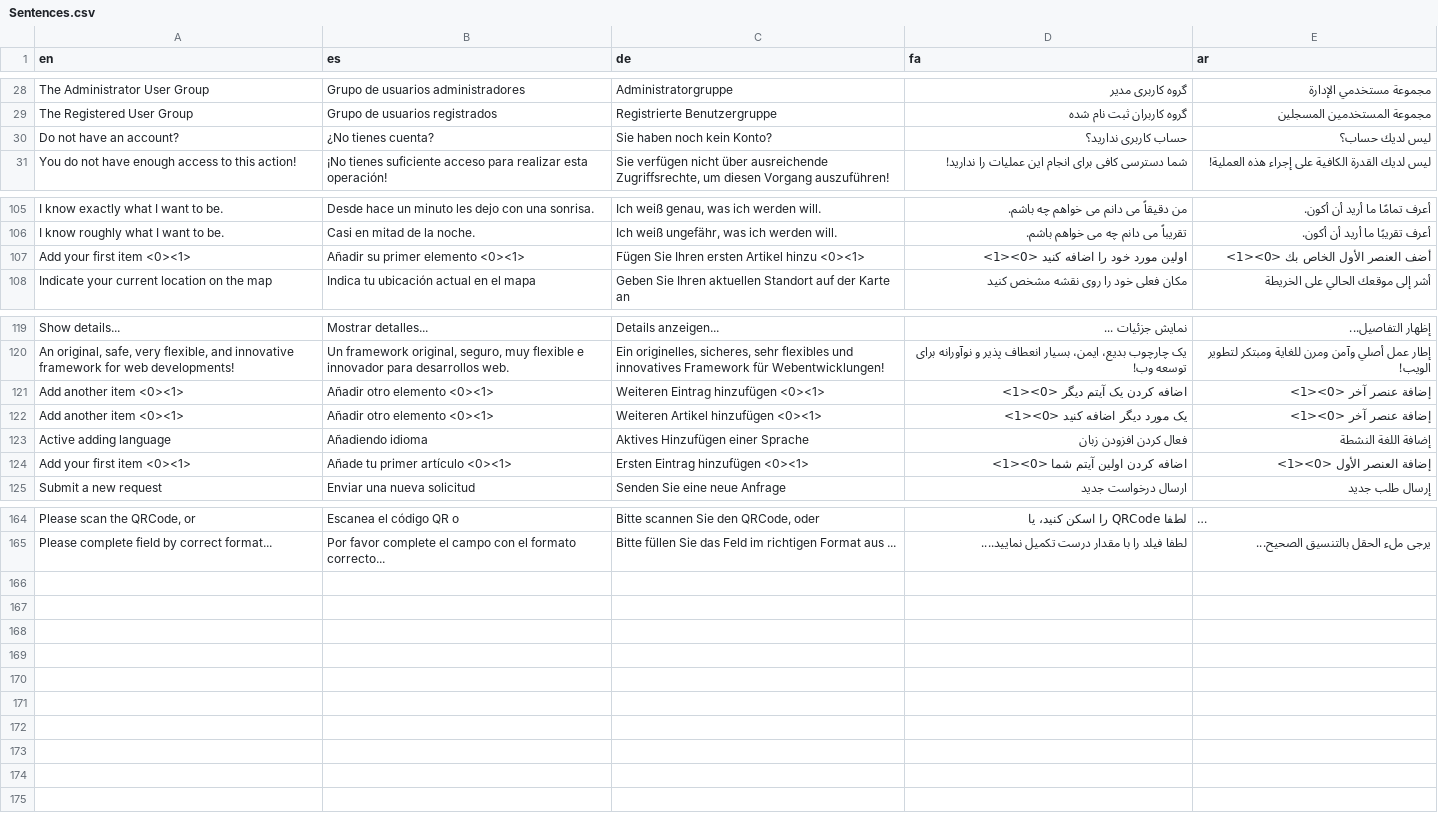
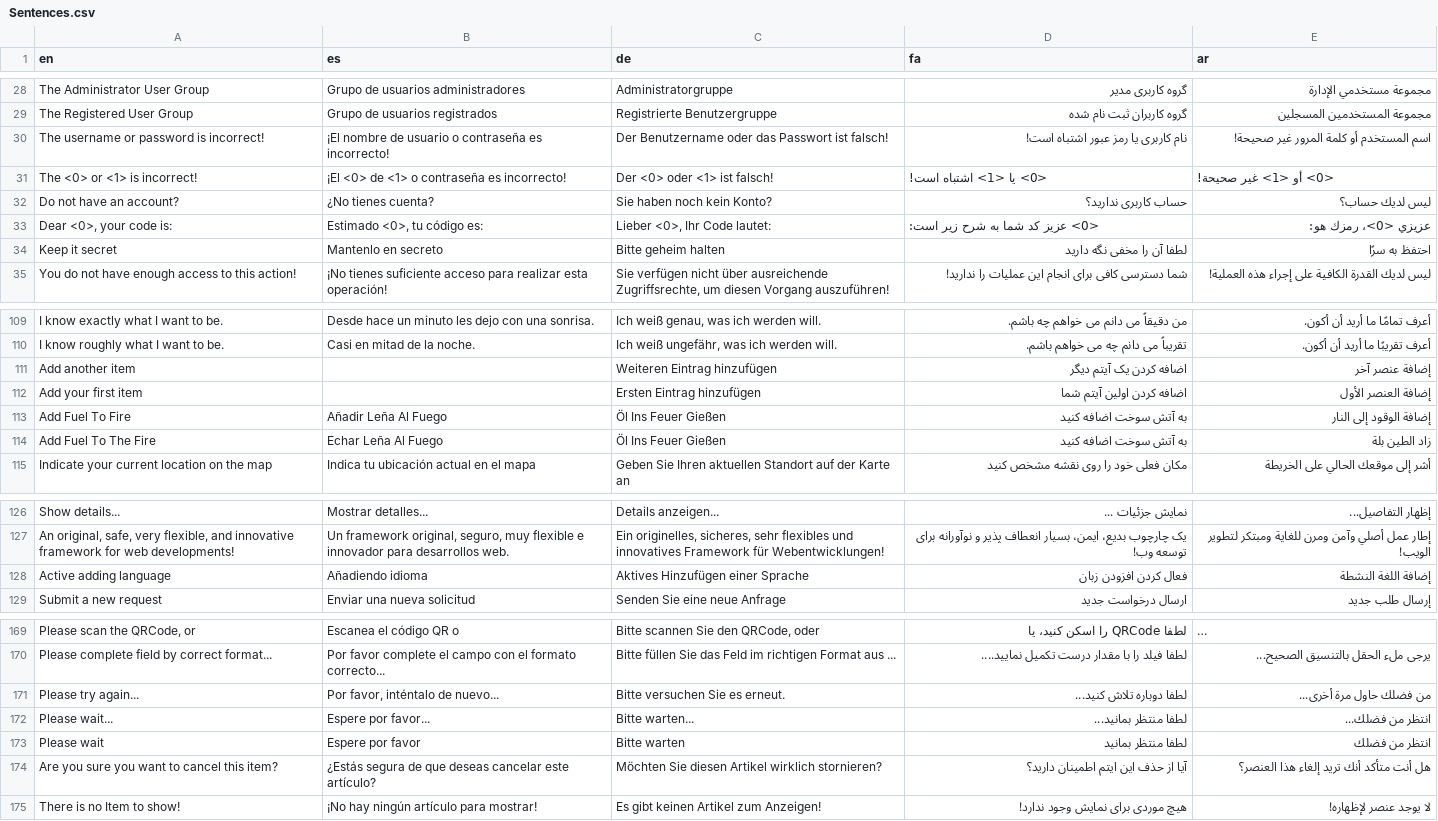
Before and after one commit to aseqbase/lexicon, a CSV file: Sentences.csv, drawn as a sheet; only a part is shown, gaps mark what is left out; long unchanged cells end in …; removed rows and columns are numbered as before the commit, all else as after; the diff covers the shown part only; the diff names each change by its address in the sheet, - before the commit and + after, or states it on an @@ line.

```diff
--- a/Sentences.csv
+++ b/Sentences.csv
+row 30: The username or password is incorrect! | ¡El nombre de usuario o contraseña es incorrecto! | Der Benutzername oder das Passwort ist falsch! | نام کاربری یا رمز عبور اشتباه است! | اسم المستخدم أو كلمة المرور غير صحيحة!
+row 31: The <0> or <1> is incorrect! | ¡El <0> de <1> o contraseña es incorrecto! | Der <0> oder <1> ist falsch! | <0> یا <1> اشتباه است! | <0> أو <1> غير صحيحة!
+row 33: Dear <0>, your code is: | Estimado <0>, tu código es: | Lieber <0>, Ihr Code lautet: | <0> عزیز کد شما به شرح زیر است: | عزيزي <0>، رمزك هو:
+row 34: Keep it secret | Mantenlo en secreto | Bitte geheim halten | لطفا آن را مخفی نگه دارید | احتفظ به سرًا
-row 107: Add your first item <0><1> | Añadir su primer elemento <0><1> | Fügen Sie Ihren ersten Artikel hinzu <0><1> | اولین مورد خود را اضافه کنید <0><1> | أضف العنصر الأول الخاص بك <0><1>
+row 111: Add another item |  | Weiteren Eintrag hinzufügen | اضافه کردن یک آیتم دیگر | إضافة عنصر آخر
+row 112: Add your first item |  | Ersten Eintrag hinzufügen | اضافه کردن اولین آیتم شما | إضافة العنصر الأول
+row 113: Add Fuel To Fire | Añadir Leña Al Fuego | Öl Ins Feuer Gießen | به آتش سوخت اضافه کنید | إضافة الوقود إلى النار
+row 114: Add Fuel To The Fire | Echar Leña Al Fuego | Öl Ins Feuer Gießen | به آتش سوخت اضافه کنید | زاد الطين بلة
-row 121: Add another item <0><1> | Añadir otro elemento <0><1> | Weiteren Eintrag hinzufügen <0><1> | اضافه کردن یک آیتم دیگر <0><1> | إضافة عنصر آخر <0><1>
-row 122: Add another item <0><1> | Añadir otro elemento <0><1> | Weiteren Artikel hinzufügen <0><1> | یک مورد دیگر اضافه کنید <0><1> | إضافة عنصر آخر <0><1>
-row 124: Add your first item <0><1> | Añade tu primer artículo <0><1> | Ersten Eintrag hinzufügen <0><1> | اضافه کردن اولین آیتم شما <0><1> | إضافة العنصر الأول <0><1>
+row 171: Please try again... | Por favor, inténtalo de nuevo... | Bitte versuchen Sie es erneut. | لطفا دوباره تلاش کنید... | من فضلك حاول مرة أخرى...
+row 172: Please wait... | Espere por favor... | Bitte warten... | لطفا منتظر بمانید... | انتظر من فضلك...
+row 173: Please wait | Espere por favor | Bitte warten | لطفا منتظر بمانید | انتظر من فضلك
+row 174: Are you sure you want to cancel this item? | ¿Estás segura de que deseas cancelar este artículo? | Möchten Sie diesen Artikel wirklich stornieren? | آیا از حذف این ایتم اطمینان دارید؟ | هل أنت متأكد أنك تريد إلغاء هذا العنصر؟
+row 175: There is no Item to show! | ¡No hay ningún artículo para mostrar! | Es gibt keinen Artikel zum Anzeigen! | هیچ موردی برای نمایش وجود ندارد! | لا يوجد عنصر لإظهاره!
```
Also changed, not shown: 1 added row elsewhere in this file, Miscellaneous.csv, Phrases.csv, 3 other files.
